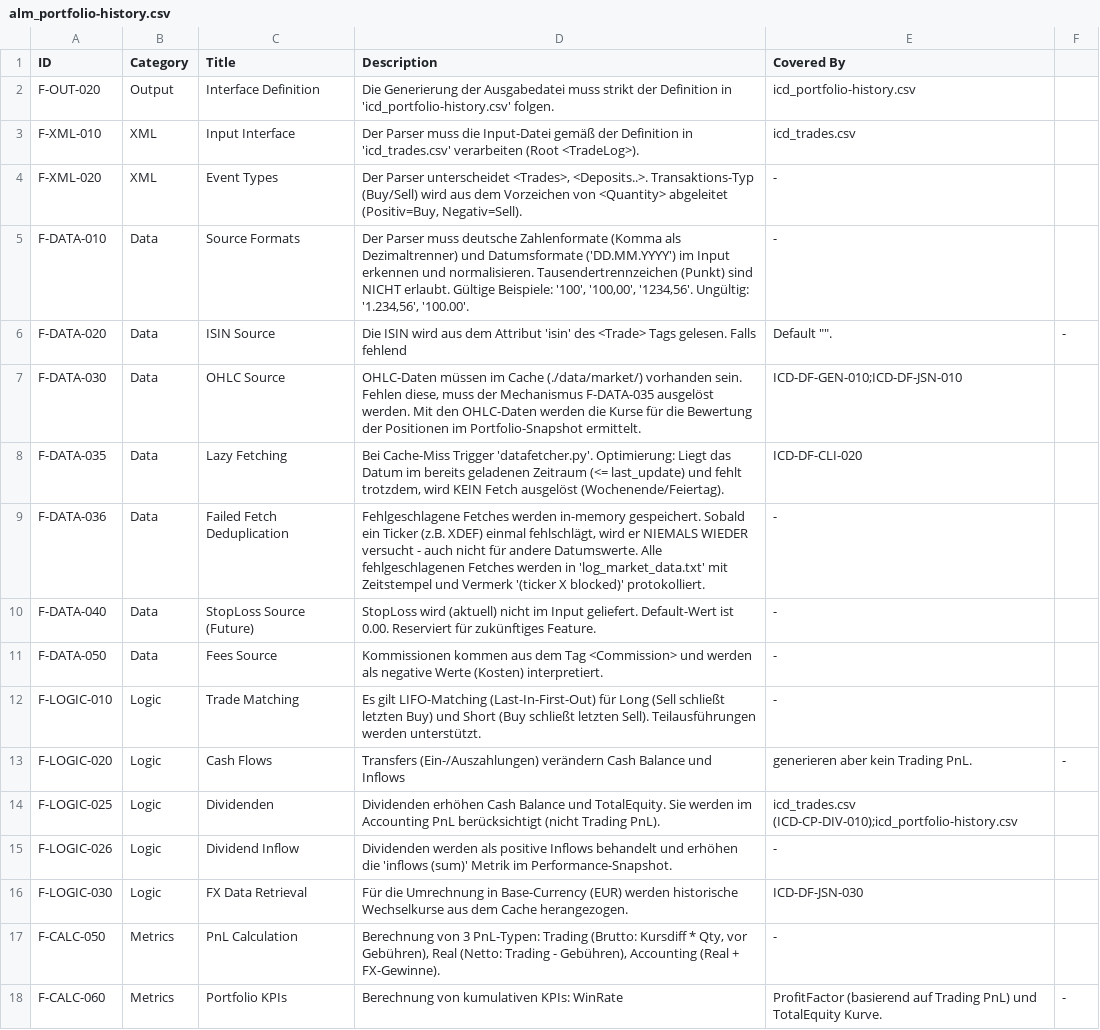
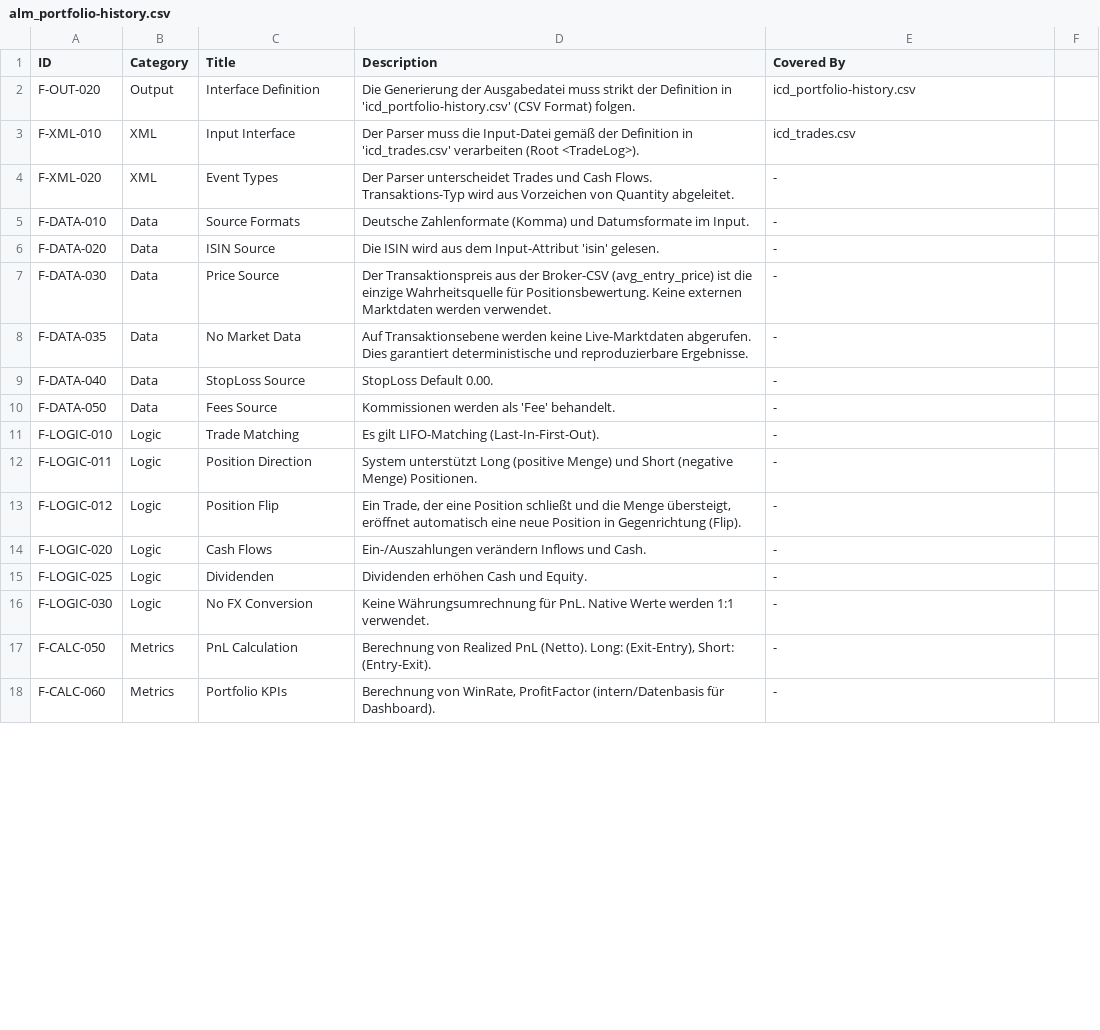
Before and after one commit to ganjoe/stock-logger-v3, a CSV file: alm_portfolio-history.csv, drawn as a sheet; only a part is shown; the diff covers the shown part only.

```diff
--- a/alm_portfolio-history.csv
+++ b/alm_portfolio-history.csv
@@ -1,18 +1,18 @@
 ID,Category,Title,Description,Covered By
-F-OUT-020,Output,Interface Definition,Die Generierung der Ausgabedatei muss strikt der Definition in 'icd_portfolio-history.csv' folgen.,icd_portfolio-history.csv
+F-OUT-020,Output,Interface Definition,Die Generierung der Ausgabedatei muss strikt der Definition in 'icd_portfolio-history.csv' (CSV Format) folgen.,icd_portfolio-history.csv
 F-XML-010,XML,Input Interface,Der Parser muss die Input-Datei gemäß der Definition in 'icd_trades.csv' verarbeiten (Root <TradeLog>).,icd_trades.csv
-F-XML-020,XML,Event Types,"Der Parser unterscheidet <Trades>, <Deposits..>. Transaktions-Typ (Buy/Sell) wird aus dem Vorzeichen von <Quantity> abgeleitet (Positiv=Buy, Negativ=Sell).",-
-F-DATA-010,Data,Source Formats,"Der Parser muss deutsche Zahlenformate (Komma als Dezimaltrenner) und Datumsformate ('DD.MM.YYYY') im Input erkennen und normalisieren. Tausendertrennzeichen (Punkt) sind NICHT erlaubt. Gültige Beispiele: '100', '100,00', '1234,56'. Ungültig: '1.234,56', '100.00'.",-
-F-DATA-020,Data,ISIN Source,Die ISIN wird aus dem Attribut 'isin' des <Trade> Tags gelesen. Falls fehlend, Default "".,-
-F-DATA-030,Data,OHLC Source,"OHLC-Daten müssen im Cache (./data/market/) vorhanden sein. Fehlen diese, muss der Mechanismus F-DATA-035 ausgelöst werden. Mit den OHLC-Daten werden die Kurse für die Bewertung der Positionen im Portfolio-Snapshot ermittelt.",ICD-DF-GEN-010;ICD-DF-JSN-010
-F-DATA-035,Data,Lazy Fetching,"Bei Cache-Miss Trigger 'datafetcher.py'. Optimierung: Liegt das Datum im bereits geladenen Zeitraum (<= last_update) und fehlt trotzdem, wird KEIN Fetch ausgelöst (Wochenende/Feiertag).",ICD-DF-CLI-020
-F-DATA-036,Data,Failed Fetch Deduplication,"Fehlgeschlagene Fetches werden in-memory gespeichert. Sobald ein Ticker (z.B. XDEF) einmal fehlschlägt, wird er NIEMALS WIEDER versucht - auch nicht für andere Datumswerte. Alle fehlgeschlagenen Fetches werden in 'log_market_data.txt' mit Zeitstempel und Vermerk '(ticker X blocked)' protokolliert.",-
-F-DATA-040,Data,StopLoss Source (Future),StopLoss wird (aktuell) nicht im Input geliefert. Default-Wert ist 0.00. Reserviert für zukünftiges Feature.,-
-F-DATA-050,Data,Fees Source,Kommissionen kommen aus dem Tag <Commission> und werden als negative Werte (Kosten) interpretiert.,-
-F-LOGIC-010,Logic,Trade Matching,Es gilt LIFO-Matching (Last-In-First-Out) für Long (Sell schließt letzten Buy) und Short (Buy schließt letzten Sell). Teilausführungen werden unterstützt.,-
-F-LOGIC-020,Logic,Cash Flows,Transfers (Ein-/Auszahlungen) verändern Cash Balance und Inflows, generieren aber kein Trading PnL.,-
-F-LOGIC-025,Logic,Dividenden,Dividenden erhöhen Cash Balance und TotalEquity. Sie werden im Accounting PnL berücksichtigt (nicht Trading PnL).,icd_trades.csv (ICD-CP-DIV-010);icd_portfolio-history.csv
-F-LOGIC-026,Logic,Dividend Inflow,Dividenden werden als positive Inflows behandelt und erhöhen die 'inflows (sum)' Metrik im Performance-Snapshot.,-
-F-LOGIC-030,Logic,FX Data Retrieval,Für die Umrechnung in Base-Currency (EUR) werden historische Wechselkurse aus dem Cache herangezogen.,ICD-DF-JSN-030
-F-CALC-050,Metrics,PnL Calculation,"Berechnung von 3 PnL-Typen: Trading (Brutto: Kursdiff * Qty, vor Gebühren), Real (Netto: Trading - Gebühren), Accounting (Real + FX-Gewinne).",-
-F-CALC-060,Metrics,Portfolio KPIs,Berechnung von kumulativen KPIs: WinRate, ProfitFactor (basierend auf Trading PnL) und TotalEquity Kurve.,-
+F-XML-020,XML,Event Types,Der Parser unterscheidet Trades und Cash Flows. Transaktions-Typ wird aus Vorzeichen von Quantity abgeleitet.,-
+F-DATA-010,Data,Source Formats,Deutsche Zahlenformate (Komma) und Datumsformate im Input.,-
+F-DATA-020,Data,ISIN Source,Die ISIN wird aus dem Input-Attribut 'isin' gelesen.,-
+F-DATA-030,Data,Price Source,"Der Transaktionspreis aus der Broker-CSV (avg_entry_price) ist die einzige Wahrheitsquelle für Positionsbewertung. Keine externen Marktdaten werden verwendet.",-
+F-DATA-035,Data,No Market Data,"Auf Transaktionsebene werden keine Live-Marktdaten abgerufen. Dies garantiert deterministische und reproduzierbare Ergebnisse.",-
+F-DATA-040,Data,StopLoss Source,StopLoss Default 0.00.,-
+F-DATA-050,Data,Fees Source,"Kommissionen werden als 'Fee' behandelt.",-
+F-LOGIC-010,Logic,Trade Matching,Es gilt LIFO-Matching (Last-In-First-Out).,-
+F-LOGIC-011,Logic,Position Direction,"System unterstützt Long (positive Menge) und Short (negative Menge) Positionen.",-
+F-LOGIC-012,Logic,Position Flip,"Ein Trade, der eine Position schließt und die Menge übersteigt, eröffnet automatisch eine neue Position in Gegenrichtung (Flip).",-
+F-LOGIC-020,Logic,Cash Flows,Ein-/Auszahlungen verändern Inflows und Cash.,-
+F-LOGIC-025,Logic,Dividenden,Dividenden erhöhen Cash und Equity.,-
+F-LOGIC-030,Logic,No FX Conversion,Keine Währungsumrechnung für PnL. Native Werte werden 1:1 verwendet.,-
+F-CALC-050,Metrics,PnL Calculation,"Berechnung von Realized PnL (Netto). Long: (Exit-Entry), Short: (Entry-Exit).",-
+F-CALC-060,Metrics,Portfolio KPIs,"Berechnung von WinRate, ProfitFactor (intern/Datenbasis für Dashboard).",-
```
Also changed, not shown: 2 added rows, 8 removed rows and 4 edited cells elsewhere in this file, alm_csv-parser.csv, icd_portfolio-history.csv, 22 other files.
